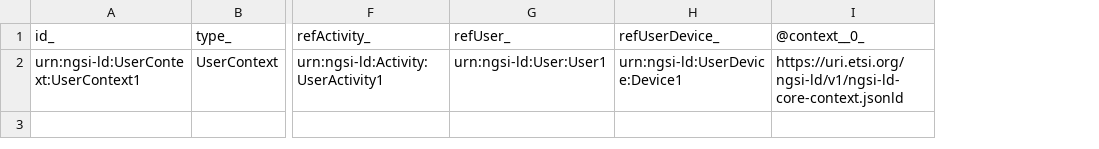
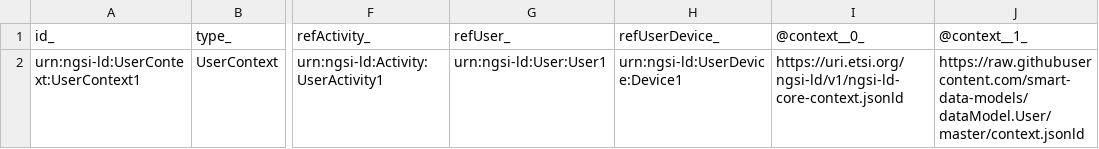
Before and after one commit to smart-data-models/dataModel.User, a CSV file: UserContext/examples/example-normalized.jsonld.csv, drawn as a sheet; only a part is shown, gaps mark what is left out; the diff names each change by its address in the sheet, - before the commit and + after, or states it on an @@ line.

Commit message:
Exported example to csv example-normalized.jsonld

```diff
--- a/UserContext/examples/example-normalized.jsonld.csv
+++ b/UserContext/examples/example-normalized.jsonld.csv
+column J (@context__1_), row 2: https://raw.githubusercontent.com/smart-data-models/dataModel.User/master/context.jsonld
```
